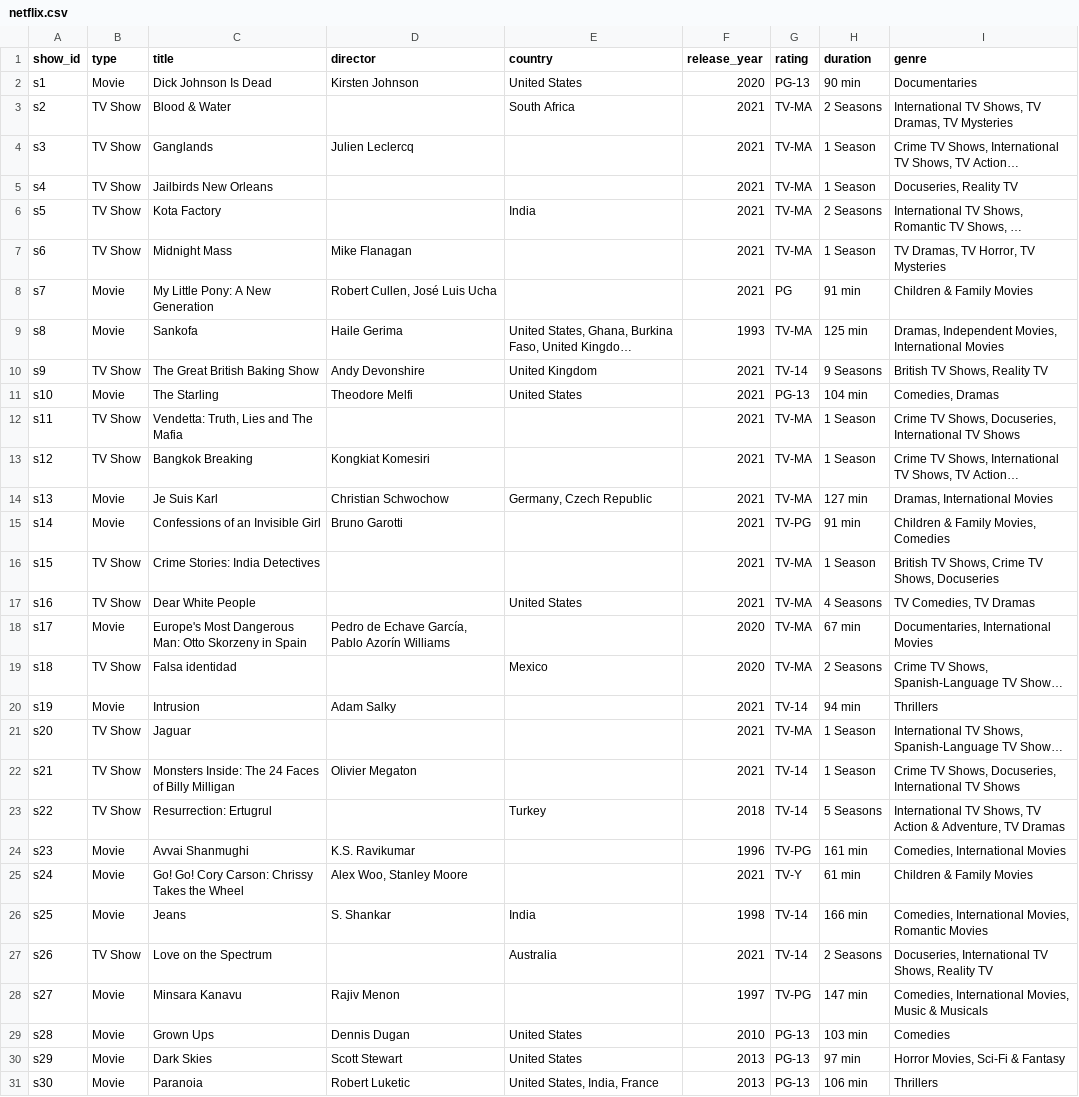
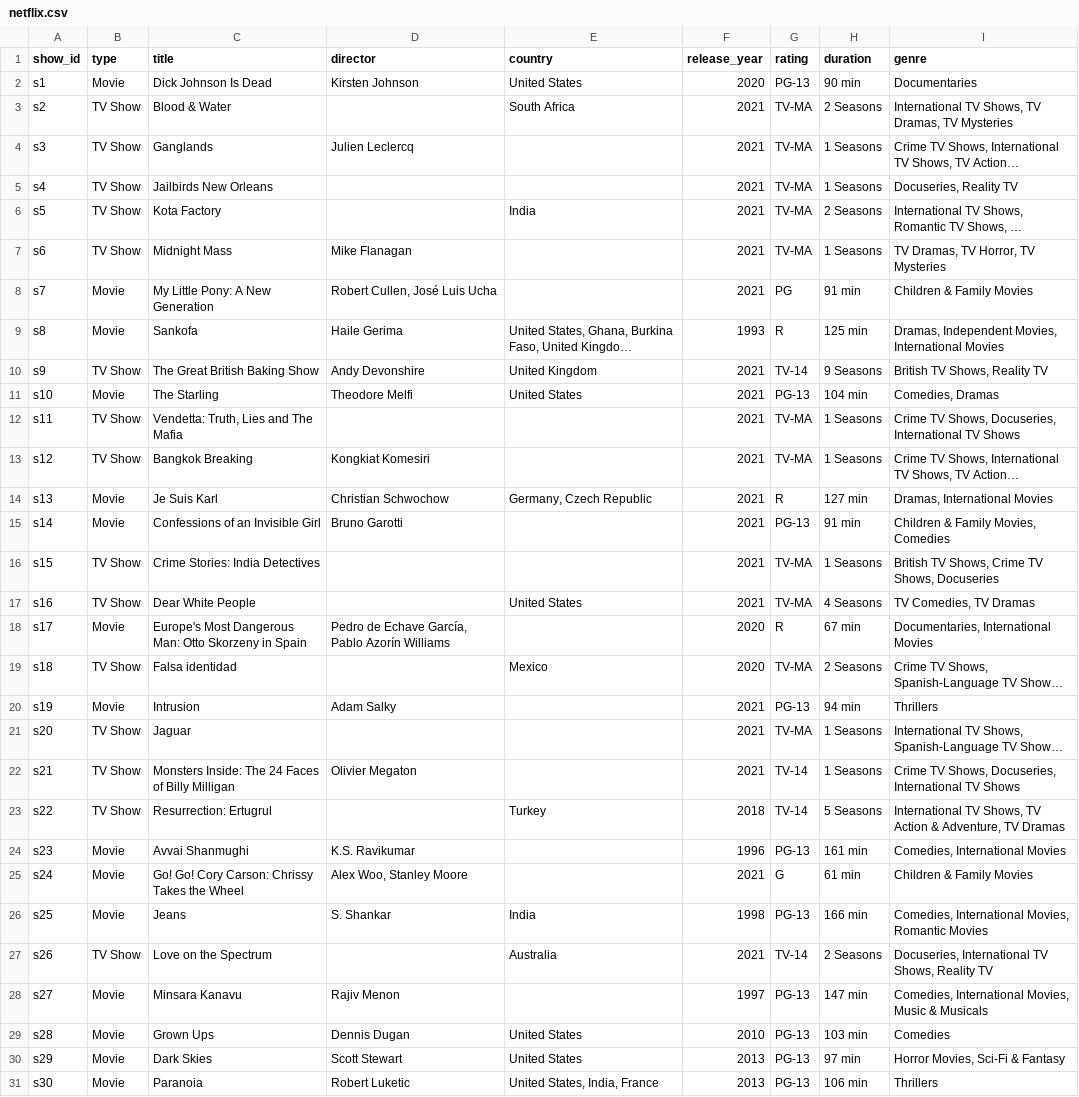
Before and after one commit to UConnCS/cse2102, a CSV file: project/netflix.csv, drawn as a sheet; only a part is shown; long unchanged cells end in …; the diff covers the shown part only; the diff names each change by its address in the sheet, - before the commit and + after, or states it on an @@ line.

Commit message:
Finished project

```diff
--- a/project/netflix.csv
+++ b/project/netflix.csv
-H4:H5 (duration): 1 Season
+H4:H5 (duration): 1 Seasons
-H7 (duration): 1 Season
+H7 (duration): 1 Seasons
-G9 (rating): TV-MA
+G9 (rating): R
-H12:H13 (duration): 1 Season
+H12:H13 (duration): 1 Seasons
-G14 (rating): TV-MA
+G14 (rating): R
-G15 (rating): TV-PG
+G15 (rating): PG-13
-H16 (duration): 1 Season
+H16 (duration): 1 Seasons
-G18 (rating): TV-MA
+G18 (rating): R
-G20 (rating): TV-14
+G20 (rating): PG-13
-H21:H22 (duration): 1 Season
+H21:H22 (duration): 1 Seasons
-G24 (rating): TV-PG
+G24 (rating): PG-13
-G25 (rating): TV-Y
+G25 (rating): G
-G26 (rating): TV-14
+G26 (rating): PG-13
-G28 (rating): TV-PG
+G28 (rating): PG-13
```
Also changed, not shown: 9 edited cells elsewhere in this file, 40 other files.
